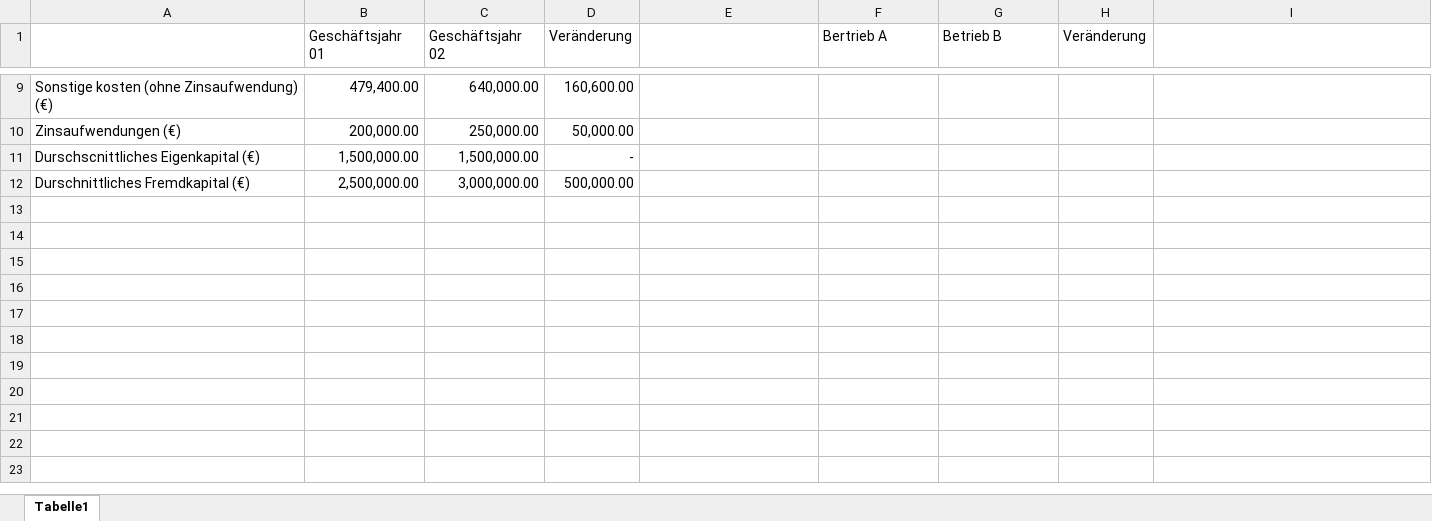
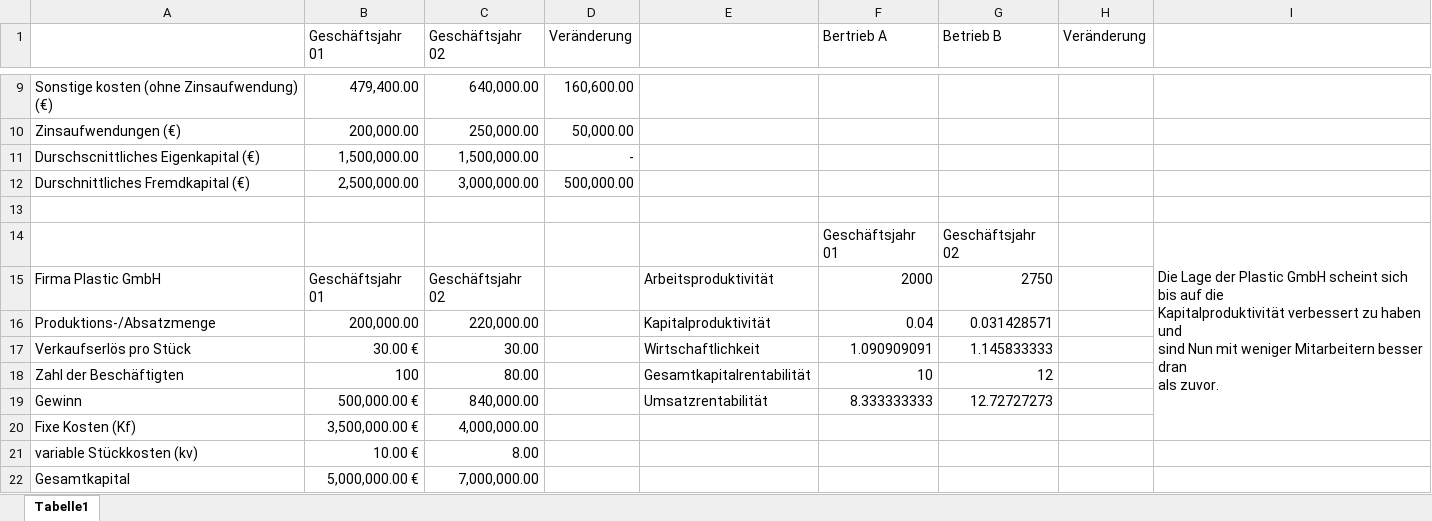
Before and after one commit to Boevenius/School_Project, an Excel workbook: GVI/Lösungen/Kennzahlen.xlsx, sheet Tabelle1, drawn as a sheet; only a part is shown, gaps mark what is left out; values as stored, in another font and other column widths than the file's, no borders; ↵ is a line break in a cell; the diff names each change by its address in the sheet, - before the commit and + after, or states it on an @@ line.

```diff
--- a/GVI/Lösungen/Kennzahlen.xlsx (sheet Tabelle1)
+++ b/GVI/Lösungen/Kennzahlen.xlsx (sheet Tabelle1)
+row 13: (empty)
+row 14:  |  |  |  |  | Geschäftsjahr 01 | Geschäftsjahr 02 |  | Die Lage der Plastic GmbH scheint sich bis auf die ↵ Kapitalproduktivität verbessert zu haben und ↵ sind Nun mit weniger Mitarbeitern besser dran ↵ als zuvor.
+row 15: Firma Plastic GmbH | Geschäftsjahr 01 | Geschäftsjahr 02 |  | Arbeitsproduktivität | 2000 | 2750
+row 16: Produktions-/Absatzmenge | 200,000.00 | 220,000.00 |  | Kapitalproduktivität | 0.04 | 0.031428571
+row 17: Verkaufserlös pro Stück | 30.00 € | 30.00 |  | Wirtschaftlichkeit | 1.090909091 | 1.145833333
+row 18: Zahl der Beschäftigten | 100 | 80.00 |  | Gesamtkapitalrentabilität | 10 | 12
+row 19: Gewinn | 500,000.00 € | 840,000.00 |  | Umsatzrentabilität | 8.333333333 | 12.72727273
+row 20: Fixe Kosten (Kf) | 3,500,000.00 € | 4,000,000.00
+row 21: variable Stückkosten (kv) | 10.00 € | 8.00
+row 22: Gesamtkapital | 5,000,000.00 € | 7,000,000.00
```
Also changed, not shown: 1 other file.
